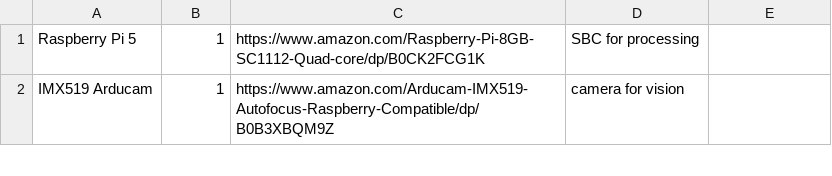
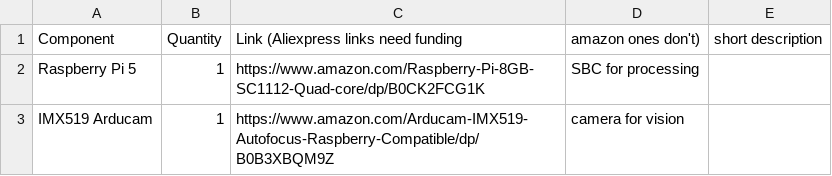
Before and after one commit to Shreemahor/GPT-On-Wheels, a CSV file: bom.csv, drawn as a sheet; only a part is shown; the diff names each change by its address in the sheet, - before the commit and + after, or states it on an @@ line.

Commit message:
Add title to bom.csv

```diff
--- a/bom.csv
+++ b/bom.csv
+row 1: Component | Quantity | Link (Aliexpress links need funding | amazon ones don't) | short description
```
